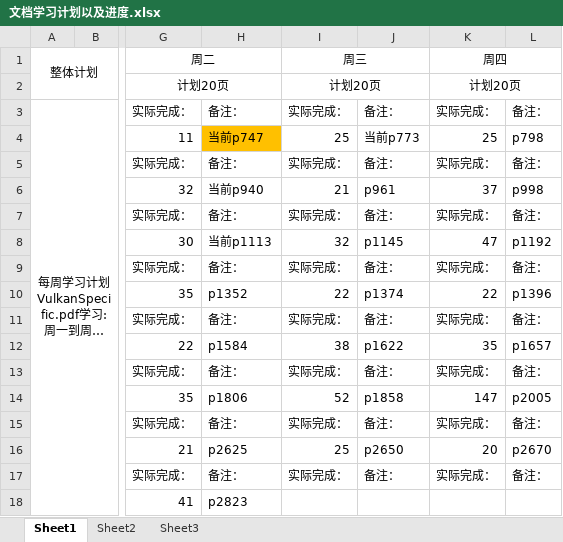
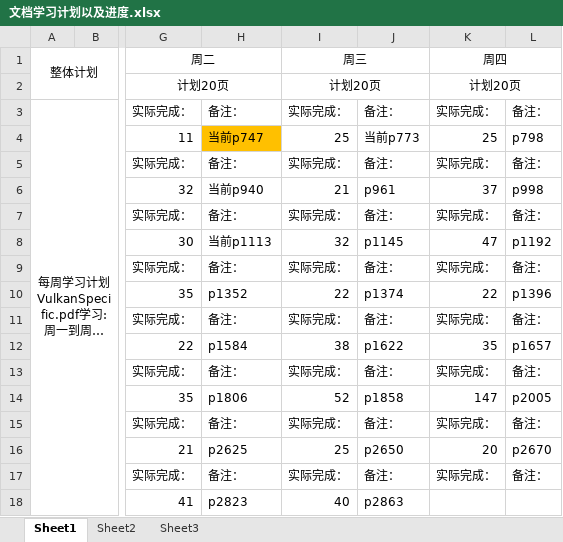
Before and after one commit to mou-wj/VulkanLearn, an Excel workbook: doc/文档学习计划以及进度.xlsx, sheet Sheet1, drawn as a sheet; only a part is shown, gaps mark what is left out; long unchanged cells end in …; values as stored, in another font and other column widths than the file's, no borders; the diff names each change by its address in the sheet, - before the commit and + after, or states it on an @@ line.

```diff
--- a/doc/文档学习计划以及进度.xlsx (sheet Sheet1)
+++ b/doc/文档学习计划以及进度.xlsx (sheet Sheet1)
-I18 (周三): (empty)
+I18 (周三): 40
-J18: (empty)
+J18: p2863
```
Also changed, not shown: 1 other file.
